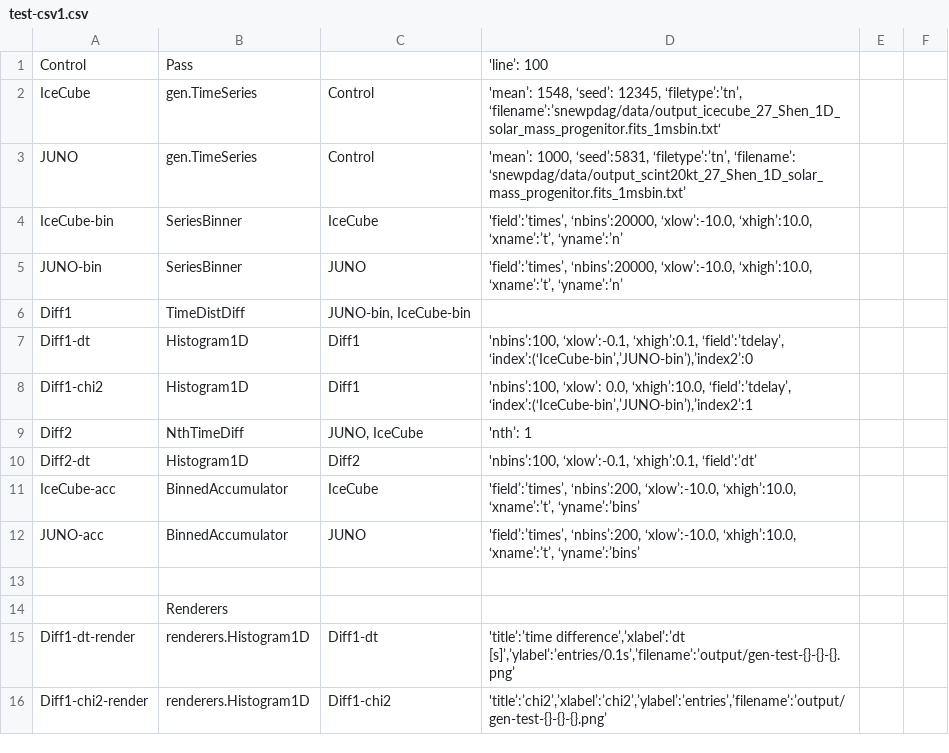
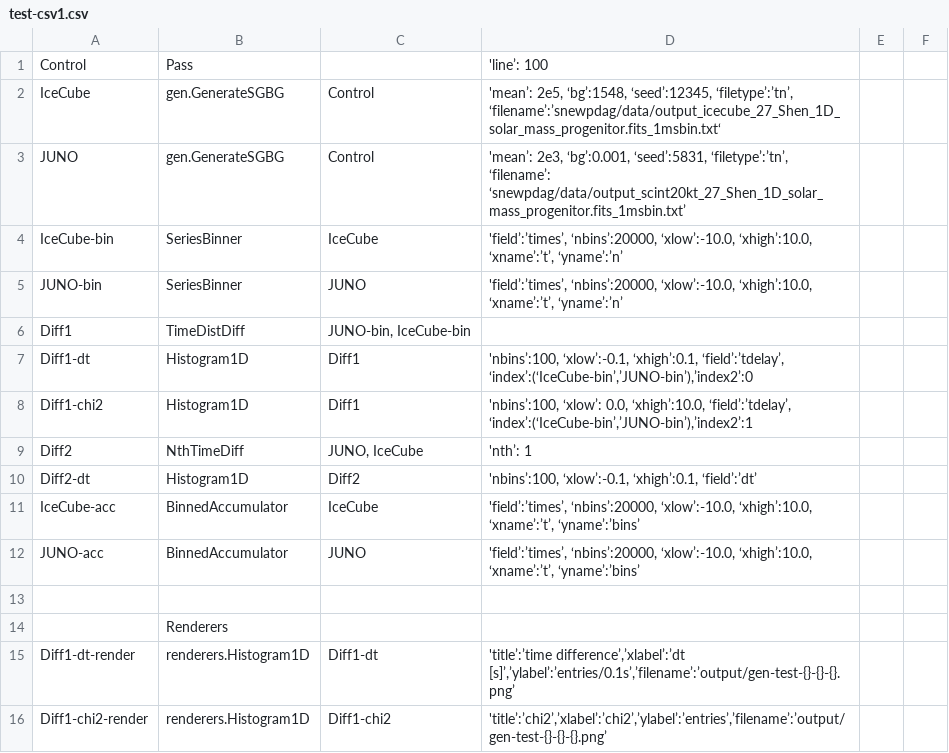
Before and after one commit to SNEWS2/snewpdag, a CSV file: snewpdag/data/test-csv1.csv, drawn as a sheet; only a part is shown.

Commit message:
New data + changes in csv files + changes in generators

```diff
--- a/snewpdag/data/test-csv1.csv
+++ b/snewpdag/data/test-csv1.csv
@@ -1,4 +1,4 @@
 "Control","Pass",,"'line’: 100",,
-"IceCube","gen.TimeSeries","Control","'mean’: 1548, ‘seed’: 12345, ‘filetype’:’tn’, ‘filename’:’snewpdag/data/output_icecube_27_Shen_1D_solar_mass_progenitor.fits_1msbin.txt‘",,
-"JUNO","gen.TimeSeries","Control","'mean’: 1000, ‘seed’:5831, ‘filetype’:’tn’, ‘filename’: ‘snewpdag/data/output_scint20kt_27_Shen_1D_solar_mass_progenitor.fits_1msbin.txt’",,
+"IceCube","gen.GenerateSGBG","Control","'mean’: 2e5, ‘bg’:1548, ‘seed’:12345, ‘filetype’:’tn’, ‘filename’:’snewpdag/data/output_icecube_27_Shen_1D_solar_mass_progenitor.fits_1msbin.txt‘",,
+"JUNO","gen.GenerateSGBG","Control","'mean’: 2e3, ‘bg’:0.001, ‘seed’:5831, ‘filetype’:’tn’, ‘filename’: ‘snewpdag/data/output_scint20kt_27_Shen_1D_solar_mass_progenitor.fits_1msbin.txt’",,
 "IceCube-bin","SeriesBinner","IceCube","'field’:’times’, ‘nbins’:20000, ‘xlow’:-10.0, ‘xhigh’:10.0, ‘xname’:’t’, ‘yname’:’n’",,
@@ -10,4 +10,4 @@
 "Diff2-dt","Histogram1D","Diff2","'nbins’:100, ‘xlow’:-0.1, ‘xhigh’:0.1, ‘field’:’dt’",,
-"IceCube-acc","BinnedAccumulator","IceCube","'field’:’times’, ‘nbins’:200, ‘xlow’:-10.0, ‘xhigh’:10.0, ‘xname’:’t’, ‘yname’:’bins’",,
-"JUNO-acc","BinnedAccumulator","JUNO","'field’:’times’, ‘nbins’:200, ‘xlow’:-10.0, ‘xhigh’:10.0, ‘xname’:’t’, ‘yname’:’bins’",,
+"IceCube-acc","BinnedAccumulator","IceCube","'field’:’times’, ‘nbins’:20000, ‘xlow’:-10.0, ‘xhigh’:10.0, ‘xname’:’t’, ‘yname’:’bins’",,
+"JUNO-acc","BinnedAccumulator","JUNO","'field’:’times’, ‘nbins’:20000, ‘xlow’:-10.0, ‘xhigh’:10.0, ‘xname’:’t’, ‘yname’:’bins’",,
 ,,,,,
```
Also changed, not shown: 6 other files.
